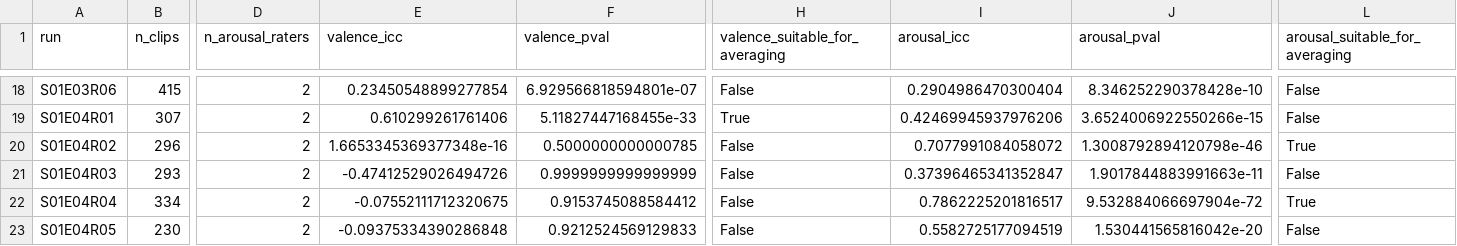
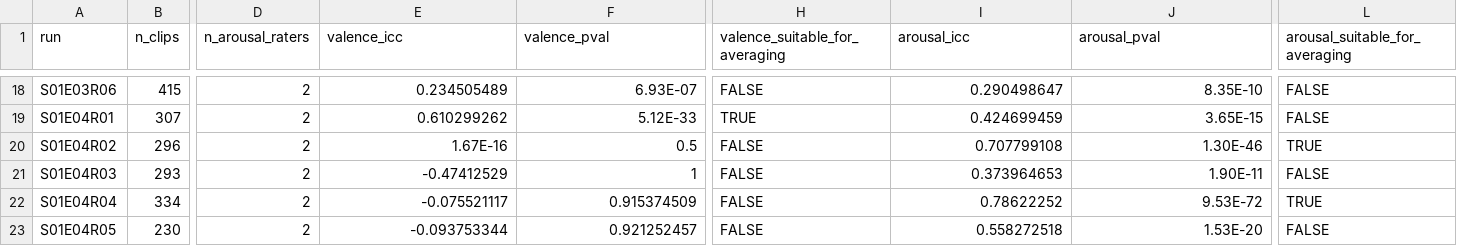
Before and after one commit to chlohamp/diva-emotion-dfc, a TSV file: derivatives/caps/interrater/interrater_reliability_results.tsv, drawn as a sheet; only a part is shown, gaps mark what is left out; the diff covers the shown part only; the diff names each change by its address in the sheet, - before the commit and + after, or states it on an @@ line.

```diff
--- a/derivatives/caps/interrater/interrater_reliability_results.tsv
+++ b/derivatives/caps/interrater/interrater_reliability_results.tsv
-E18 (valence_icc): 0.23450548899277854
+E18 (valence_icc): 0.234505489
-F18 (valence_pval): 6.929566818594801e-07
+F18 (valence_pval): 6.93E-07
-H18 (valence_suitable_for_averaging): False
+H18 (valence_suitable_for_averaging): FALSE
-I18 (arousal_icc): 0.2904986470300404
+I18 (arousal_icc): 0.290498647
-J18 (arousal_pval): 8.346252290378428e-10
+J18 (arousal_pval): 8.35E-10
-L18:L19 (arousal_suitable_for_averaging): False
+L18:L19 (arousal_suitable_for_averaging): FALSE
-E19 (valence_icc): 0.610299261761406
+E19 (valence_icc): 0.610299262
-F19 (valence_pval): 5.11827447168455e-33
+F19 (valence_pval): 5.12E-33
-H19 (valence_suitable_for_averaging): True
+H19 (valence_suitable_for_averaging): TRUE
-I19 (arousal_icc): 0.42469945937976206
+I19 (arousal_icc): 0.424699459
-J19 (arousal_pval): 3.6524006922550266e-15
+J19 (arousal_pval): 3.65E-15
-E20 (valence_icc): 1.6653345369377348e-16
+E20 (valence_icc): 1.67E-16
-F20 (valence_pval): 0.5000000000000785
+F20 (valence_pval): 0.5
-H20:H23 (valence_suitable_for_averaging): False
+H20:H23 (valence_suitable_for_averaging): FALSE
-I20 (arousal_icc): 0.7077991084058072
+I20 (arousal_icc): 0.707799108
-J20 (arousal_pval): 1.3008792894120798e-46
+J20 (arousal_pval): 1.30E-46
-L20 (arousal_suitable_for_averaging): True
+L20 (arousal_suitable_for_averaging): TRUE
-E21 (valence_icc): -0.47412529026494726
+E21 (valence_icc): -0.47412529
-F21 (valence_pval): 0.9999999999999999
+F21 (valence_pval): 1
-I21 (arousal_icc): 0.37396465341352847
+I21 (arousal_icc): 0.373964653
-J21 (arousal_pval): 1.9017844883991663e-11
+J21 (arousal_pval): 1.90E-11
-L21 (arousal_suitable_for_averaging): False
+L21 (arousal_suitable_for_averaging): FALSE
-E22 (valence_icc): -0.07552111712320675
+E22 (valence_icc): -0.075521117
-F22 (valence_pval): 0.9153745088584412
+F22 (valence_pval): 0.915374509
-I22 (arousal_icc): 0.7862225201816517
+I22 (arousal_icc): 0.78622252
-J22 (arousal_pval): 9.532884066697904e-72
+J22 (arousal_pval): 9.53E-72
-L22 (arousal_suitable_for_averaging): True
+L22 (arousal_suitable_for_averaging): TRUE
-E23 (valence_icc): -0.09375334390286848
+E23 (valence_icc): -0.093753344
-F23 (valence_pval): 0.9212524569129833
+F23 (valence_pval): 0.921252457
-I23 (arousal_icc): 0.5582725177094519
+I23 (arousal_icc): 0.558272518
-J23 (arousal_pval): 1.530441565816042e-20
+J23 (arousal_pval): 1.53E-20
-L23 (arousal_suitable_for_averaging): False
+L23 (arousal_suitable_for_averaging): FALSE
```
Also changed, not shown: 89 edited cells elsewhere in this file, 29 other files.
